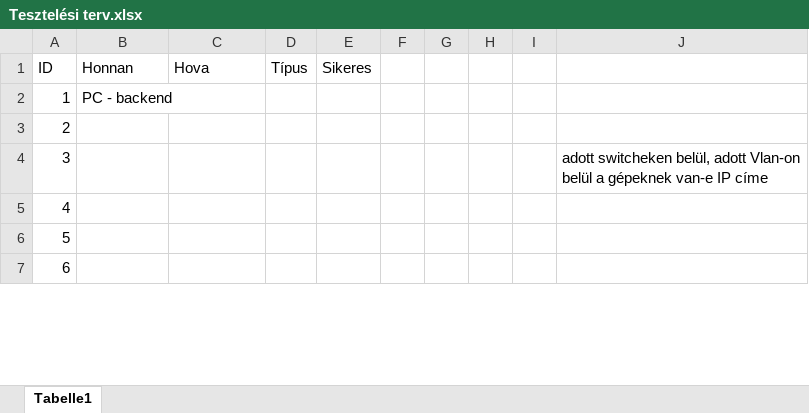
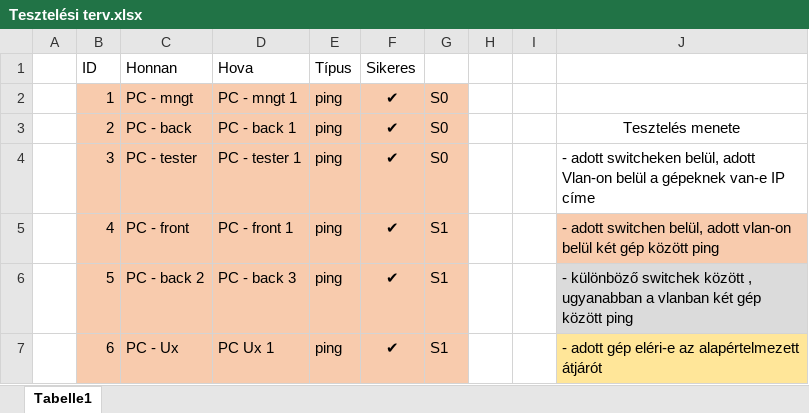
Before and after one commit to belain3d/fluffy-system, an Excel workbook: Tesztelési terv.xlsx, sheet Tabelle1, drawn as a sheet; only a part is shown; values as stored, in another font and other column widths than the file's, no borders; removed rows and columns are numbered as before the commit, all else as after; the diff covers the shown part only; the diff names each change by its address in the sheet, - before the commit and + after, or states it on an @@ line.

```diff
--- a/Tesztelési terv.xlsx (sheet Tabelle1)
+++ b/Tesztelési terv.xlsx (sheet Tabelle1)
+column A, empty
-column F, empty
-B2:F7 fill: none
+B2:F7 fill: #F8CBAD
-C2 (Honnan): PC - backend
+C2 (Honnan): PC - mngt
-D2 (Hova): (empty)
+D2 (Hova): PC - mngt 1
-E2:E7 (Típus): (empty)
+E2:E7 (Típus): ping
-F2:F7 (Sikeres): (empty)
+F2:F7 (Sikeres): ✔
-G2:G4: (empty)
+G2:G4: S0
-G2:G7 fill: none
+G2:G7 fill: #F8CBAD
-C3 (Honnan): (empty)
+C3 (Honnan): PC - back
-D3 (Hova): (empty)
+D3 (Hova): PC - back 1
-J3: (empty)
+J3: Tesztelés menete
-C4 (Honnan): (empty)
+C4 (Honnan): PC - tester
-D4 (Hova): (empty)
+D4 (Hova): PC - tester 1
-J4: adott switcheken…
+J4: - adott switcheken…
-C5 (Honnan): (empty)
+C5 (Honnan): PC - front
-D5 (Hova): (empty)
+D5 (Hova): PC - front 1
-G5:G7: (empty)
+G5:G7: S1
-J5: (empty)
+J5: - adott switchen belül, adott vlan-on belül két gép között ping
-J5 fill: none
+J5 fill: #F8CBAD
-C6 (Honnan): (empty)
+C6 (Honnan): PC - back 2
-D6 (Hova): (empty)
+D6 (Hova): PC - back 3
-J6: (empty)
+J6: - különböző switchek között , ugyanabban a vlanban két gép között ping
-J6 fill: none
+J6 fill: #DBDBDB
-C7 (Honnan): (empty)
+C7 (Honnan): PC - Ux
-D7 (Hova): (empty)
+D7 (Hova): PC Ux 1
-J7: (empty)
+J7: - adott gép eléri-e az alapértelmezett átjárót
-J7 fill: none
+J7 fill: #FFE699
```
Also changed, not shown: 84 added rows, 46 edited cells and cell formats elsewhere in this sheet.
